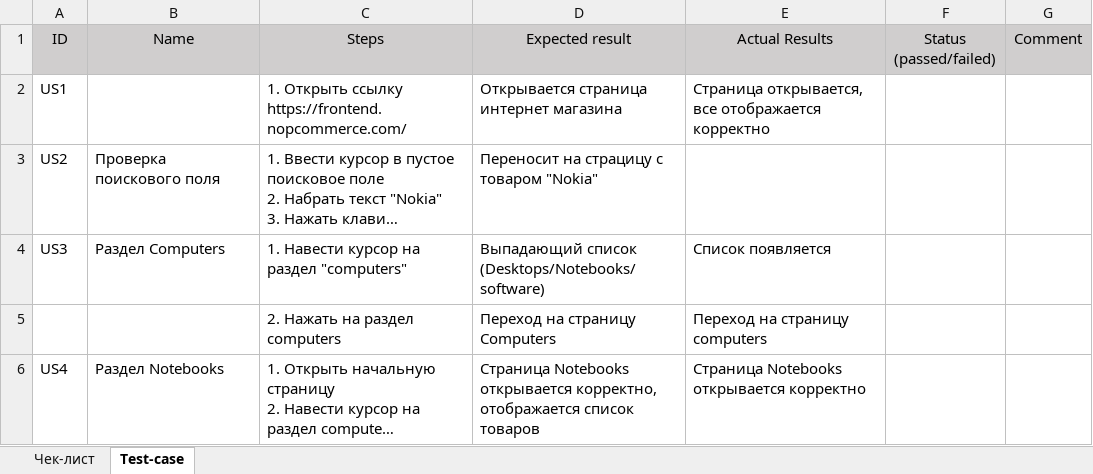
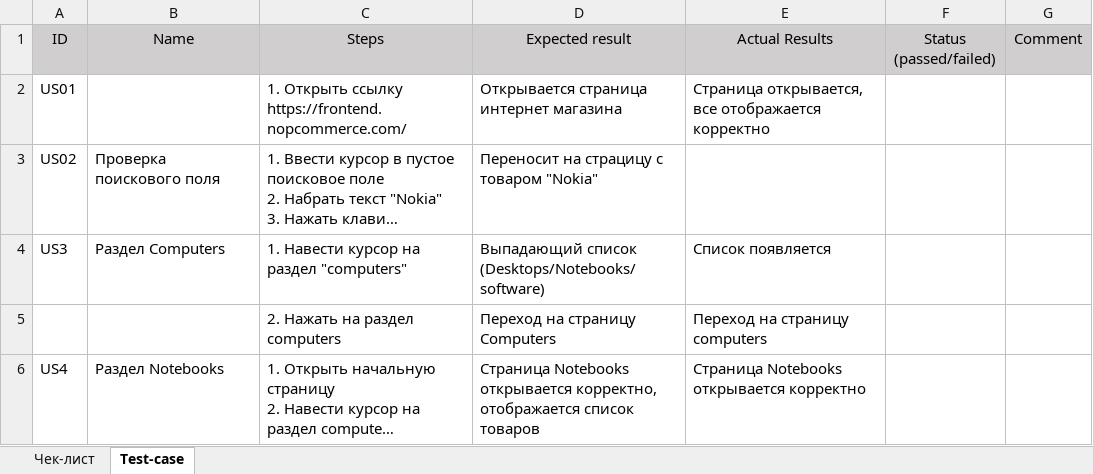
Before and after one commit to Juliyax/nopCommerce-Testing, an Excel workbook: TS.xlsx, sheet Test-case, drawn as a sheet; long unchanged cells end in …; values as stored, in another font and other column widths than the file's, no borders; the diff names each change by its address in the sheet, - before the commit and + after, or states it on an @@ line.

Commit message:
Update TS.xlsx
Изменилосm название test-case

```diff
--- a/TS.xlsx (sheet Test-case)
+++ b/TS.xlsx (sheet Test-case)
-A2 (ID): US1
+A2 (ID): US01
-A3 (ID): US2
+A3 (ID): US02
```
